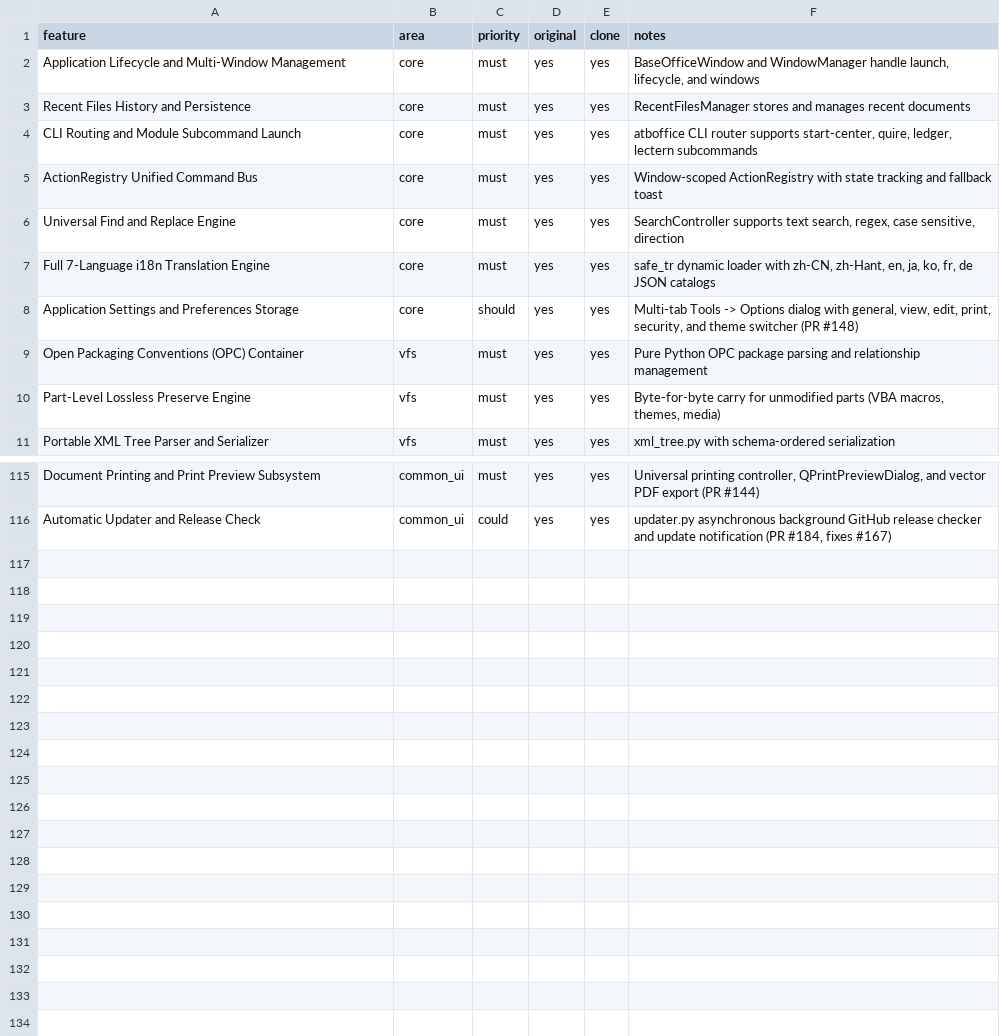
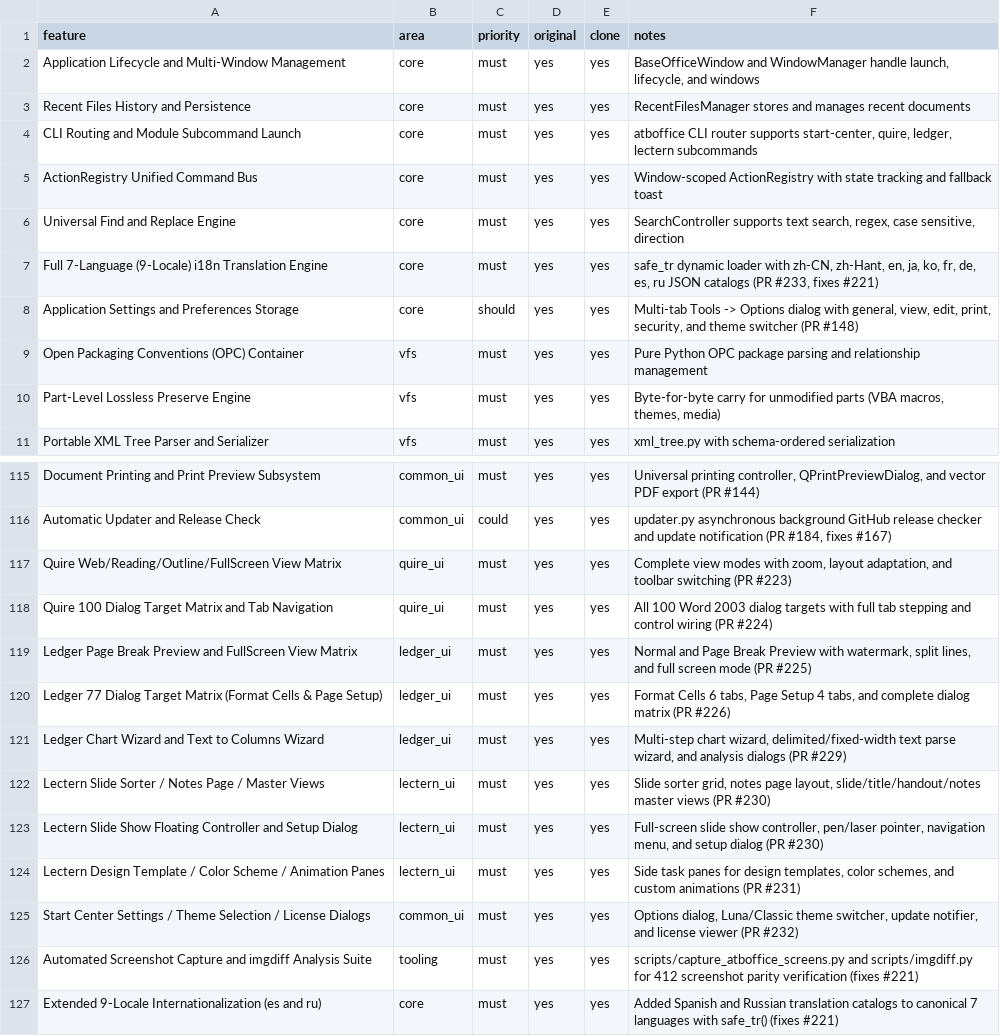
Before and after one commit to aitobox/ATBOffice, a CSV file: docs/clone/features.csv, drawn as a sheet; only a part is shown, gaps mark what is left out.

Commit message:
[Agent] [phase6] TASK-608: 全量配对截图采集、imgdiff 对比与第六期验收 (fixes #221) (#233)
* feat(#221): [phase6] TASK-608: 全量配对截图采集、imgdiff 对比与第六期验收

* fix(#221): resolve CI failure in tests/test_imgdiff.py (attempt 1)

* fix(#221): resolve CI failure in test_parity_calculator_structure (attempt 2)

---------

Co-authored-by: aitobox <aitobox@aitoboxs-Virtual-Machine.local>

```diff
--- a/docs/clone/features.csv
+++ b/docs/clone/features.csv
@@ -6,3 +6,3 @@ ActionRegistry Unified Command Bus,core,must,yes,yes,Window-scoped ActionRegistr
 Universal Find and Replace Engine,core,must,yes,yes,"SearchController supports text search, regex, case sensitive, direction"
-Full 7-Language i18n Translation Engine,core,must,yes,yes,"safe_tr dynamic loader with zh-CN, zh-Hant, en, ja, ko, fr, de JSON catalogs"
+Full 7-Language (9-Locale) i18n Translation Engine,core,must,yes,yes,"safe_tr dynamic loader with zh-CN, zh-Hant, en, ja, ko, fr, de, es, ru JSON catalogs (PR #233, fixes #221)"
 Application Settings and Preferences Storage,core,should,yes,yes,"Multi-tab Tools -> Options dialog with general, view, edit, print, security, and theme switcher (PR #148)"
@@ -116 +116,12 @@ Document Printing and Print Preview Subsystem,common_ui,must,yes,yes,"Universal
 Automatic Updater and Release Check,common_ui,could,yes,yes,"updater.py asynchronous background GitHub release checker and update notification (PR #184, fixes #167)"
+Quire Web/Reading/Outline/FullScreen View Matrix,quire_ui,must,yes,yes,"Complete view modes with zoom, layout adaptation, and toolbar switching (PR #223)"
+Quire 100 Dialog Target Matrix and Tab Navigation,quire_ui,must,yes,yes,"All 100 Word 2003 dialog targets with full tab stepping and control wiring (PR #224)"
+Ledger Page Break Preview and FullScreen View Matrix,ledger_ui,must,yes,yes,"Normal and Page Break Preview with watermark, split lines, and full screen mode (PR #225)"
+Ledger 77 Dialog Target Matrix (Format Cells & Page Setup),ledger_ui,must,yes,yes,"Format Cells 6 tabs, Page Setup 4 tabs, and complete dialog matrix (PR #226)"
+Ledger Chart Wizard and Text to Columns Wizard,ledger_ui,must,yes,yes,"Multi-step chart wizard, delimited/fixed-width text parse wizard, and analysis dialogs (PR #229)"
+Lectern Slide Sorter / Notes Page / Master Views,lectern_ui,must,yes,yes,"Slide sorter grid, notes page layout, slide/title/handout/notes master views (PR #230)"
+Lectern Slide Show Floating Controller and Setup Dialog,lectern_ui,must,yes,yes,"Full-screen slide show controller, pen/laser pointer, navigation menu, and setup dialog (PR #230)"
+Lectern Design Template / Color Scheme / Animation Panes,lectern_ui,must,yes,yes,"Side task panes for design templates, color schemes, and custom animations (PR #231)"
+Start Center Settings / Theme Selection / License Dialogs,common_ui,must,yes,yes,"Options dialog, Luna/Classic theme switcher, update notifier, and license viewer (PR #232)"
+Automated Screenshot Capture and imgdiff Analysis Suite,tooling,must,yes,yes,"scripts/capture_atboffice_screens.py and scripts/imgdiff.py for 412 screenshot parity verification (fixes #221)"
+Extended 9-Locale Internationalization (es and ru),core,must,yes,yes,"Added Spanish and Russian translation catalogs to canonical 7 languages with safe_tr() (fixes #221)"
```
Also changed, not shown: 14 other files.
